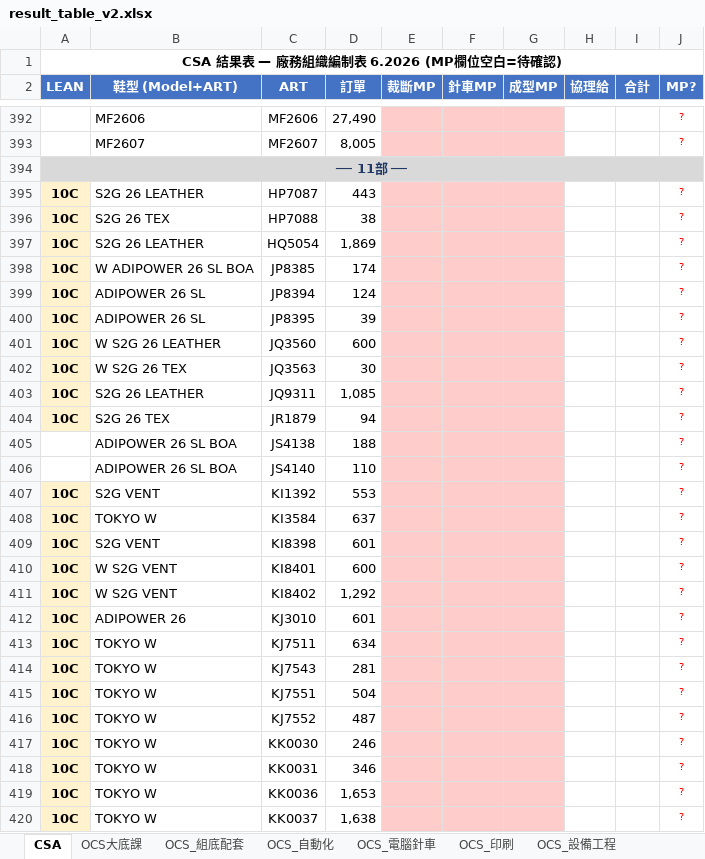
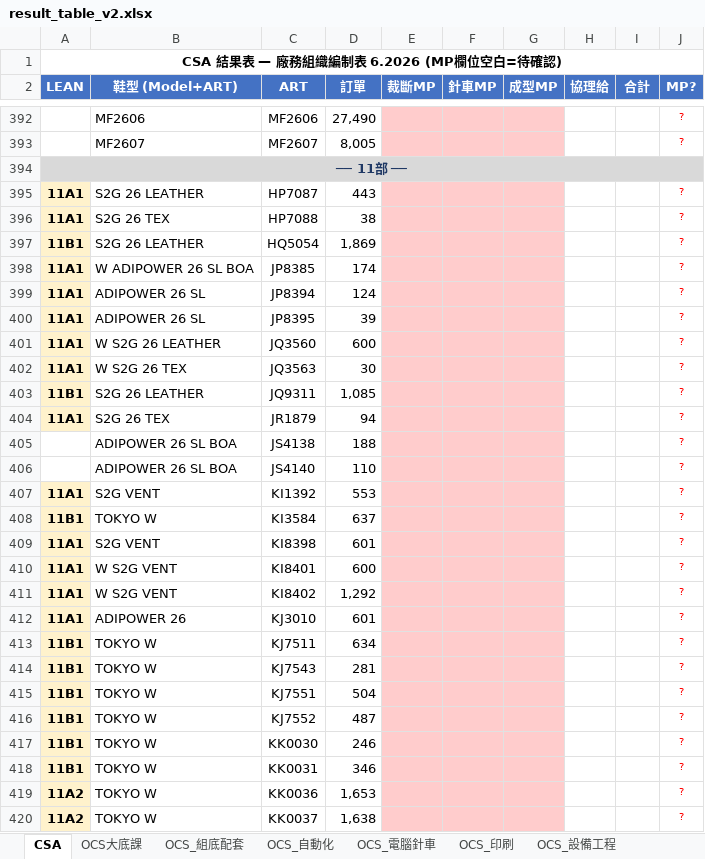
Before and after one commit to nethinetkimo01-afk/smartpn-atlas-core, an Excel workbook: flask_backend/test_output/result_table_v2.xlsx, sheet CSA, drawn as a sheet; only a part is shown, gaps mark what is left out; values as stored, in another font and other column widths than the file's, no borders; the diff covers the shown part only; the diff names each change by its address in the sheet, - before the commit and + after, or states it on an @@ line.

```diff
--- a/flask_backend/test_output/result_table_v2.xlsx (sheet CSA)
+++ b/flask_backend/test_output/result_table_v2.xlsx (sheet CSA)
-A395:A396 (LEAN): 10C
+A395:A396 (LEAN): 11A1
-A397 (LEAN): 10C
+A397 (LEAN): 11B1
-A398:A402 (LEAN): 10C
+A398:A402 (LEAN): 11A1
-A403 (LEAN): 10C
+A403 (LEAN): 11B1
-A404 (LEAN): 10C
+A404 (LEAN): 11A1
-A407 (LEAN): 10C
+A407 (LEAN): 11A1
-A408 (LEAN): 10C
+A408 (LEAN): 11B1
-A409:A412 (LEAN): 10C
+A409:A412 (LEAN): 11A1
-A413:A418 (LEAN): 10C
+A413:A418 (LEAN): 11B1
-A419:A420 (LEAN): 10C
+A419:A420 (LEAN): 11A2
```
Also changed, not shown: 32 edited cells elsewhere in this sheet, sheet 廠務編制表_Ref, flask_backend/test_output/result_table_v1.xlsx, 5 other files.
